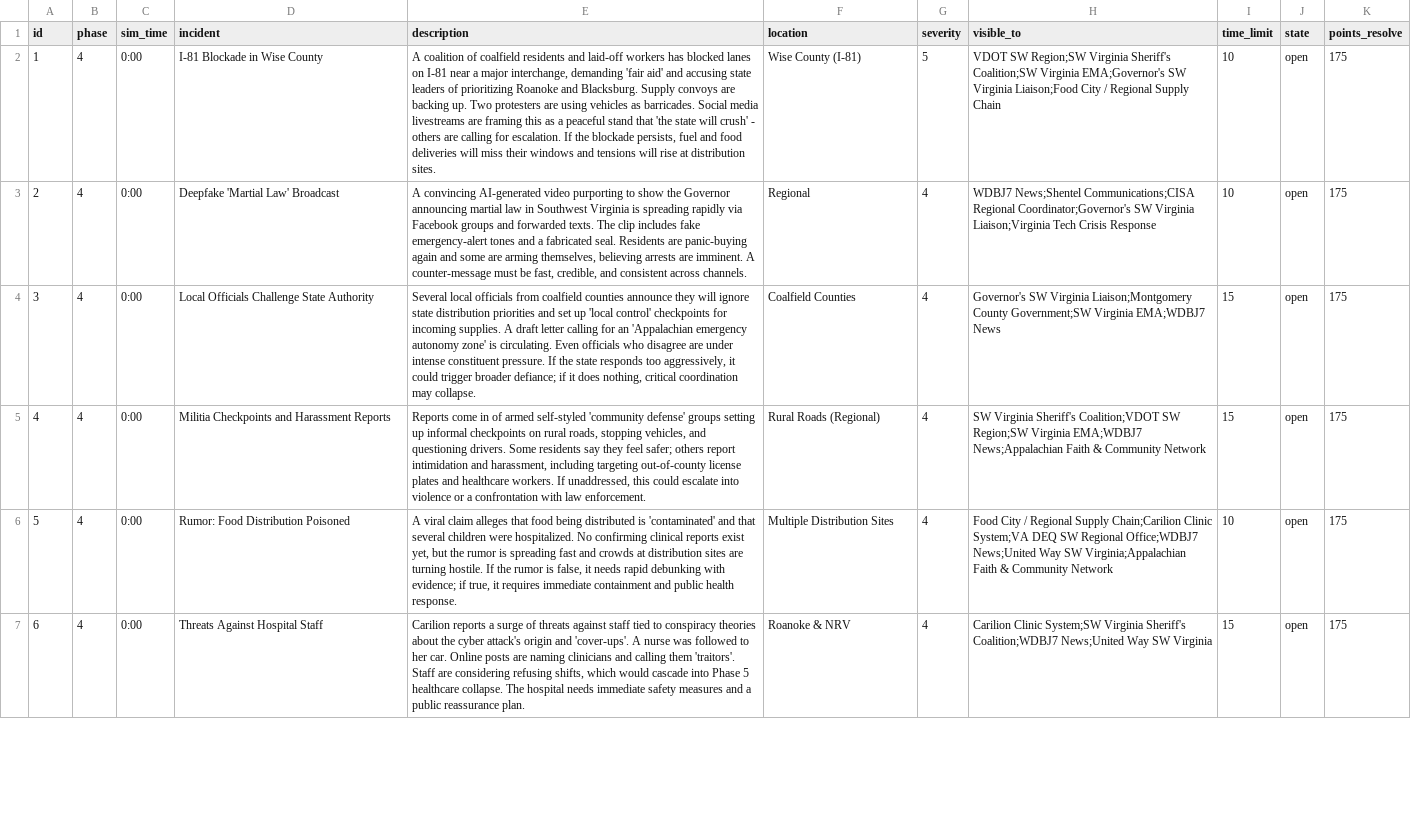
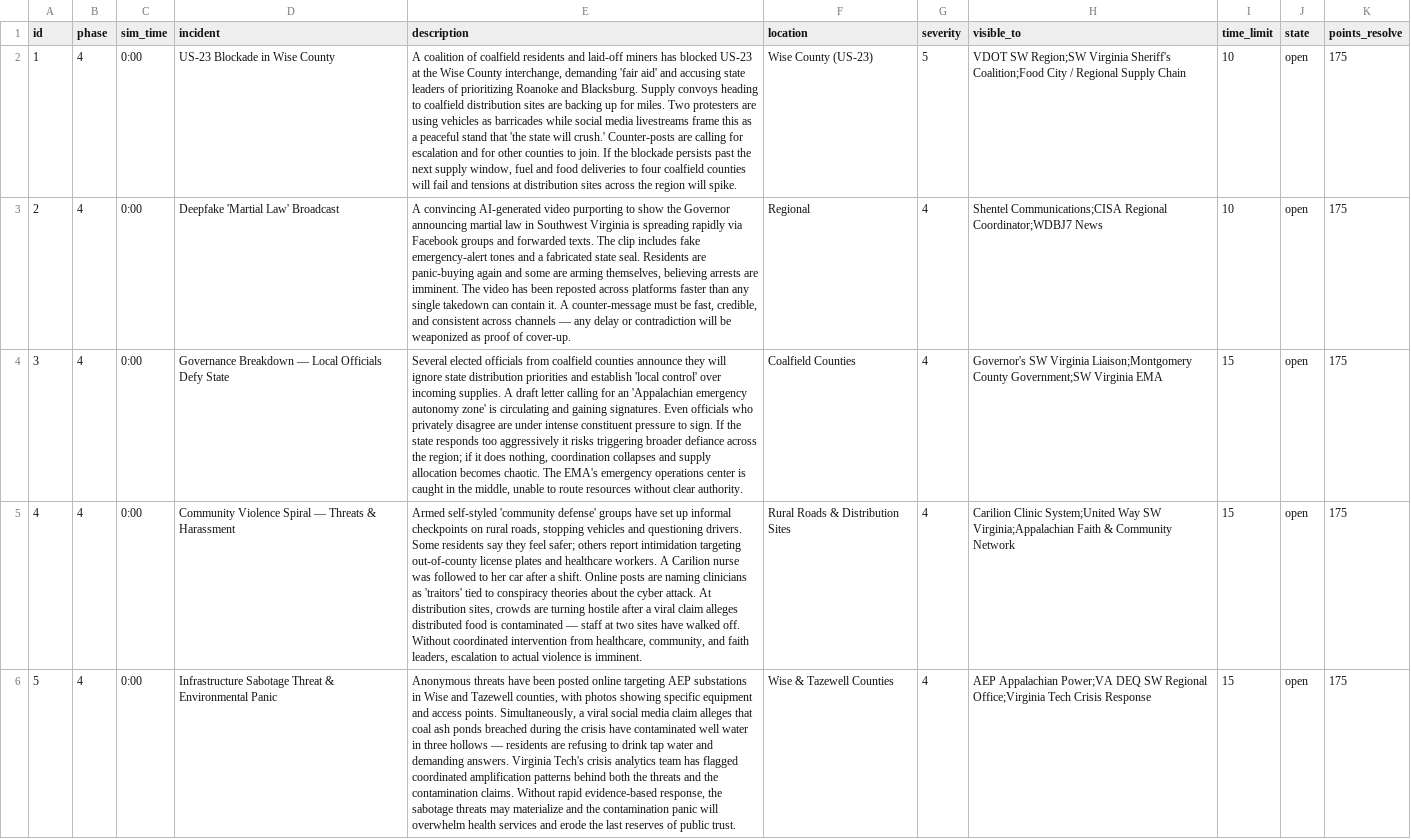
Before and after one commit to future-of-security/simulation, a CSV file: docs/phase_4/injects.csv, drawn as a sheet; only a part is shown; removed rows and columns are numbered as before the commit, all else as after; the diff covers the shown part only; the diff names each change by its address in the sheet, - before the commit and + after, or states it on an @@ line.

```diff
--- a/docs/phase_4/injects.csv
+++ b/docs/phase_4/injects.csv
-D2 (incident): I-81 Blockade in Wise County
+D2 (incident): US-23 Blockade in Wise County
-E2 (description): …and laid-off workers has blocked lanes on I-81 near a major interchange, demanding 'fair aid' and accusing state leaders of prioritizing Roanoke and Blacksburg. Supply convoys are backing up. Two protesters are using vehicles as barricades. Social media livestreams are framing this as a peaceful stand that 'the state will crush' - others are calling for escalation. If the blockade persists, fuel and food deliveries will miss their windows and tensions will rise at distribution sites.
+E2 (description): …and laid-off miners has blocked US-23 at the Wise County interchange, demanding 'fair aid' and accusing state leaders of prioritizing Roanoke and Blacksburg. Supply convoys heading to coalfield distribution sites are backing up for miles. Two protesters are using vehicles as barricades while social media livestreams frame this as a peaceful stand that 'the state will crush.' Counter-posts are calling for escalation and for other counties to join. If the blockade persists past the next supply window, fuel and food deliveries to four coalfield counties will fail and tensions at distribution sites across the region will spike.
-F2 (location): Wise County (I-81)
+F2 (location): Wise County (US-23)
-H2 (visible_to): …Virginia Sheriff's Coalition;SW Virginia EMA;Governor's SW Virginia Liaison;Food City /…
+H2 (visible_to): …Virginia Sheriff's Coalition;Food City /…
-E3 (description): …a fabricated seal. Residents are panic-buying again and some are arming themselves, believing arrests are imminent. A counter-message must be fast, credible, and consistent across channels.
+E3 (description): …a fabricated state seal. Residents are panic-buying again and some are arming themselves, believing arrests are imminent. The video has been reposted across platforms faster than any single takedown can contain it. A counter-message must be fast, credible, and consistent across channels — any delay or contradiction will be weaponized as proof of cover-up.
-H3 (visible_to): WDBJ7 News;Shentel Communications;CISA Regional Coordinator;Governor's SW Virginia Liaison;Virginia Tech Crisis Response
+H3 (visible_to): Shentel Communications;CISA Regional Coordinator;WDBJ7 News
-D4 (incident): Local Officials Challenge State Authority
+D4 (incident): Governance Breakdown — Local Officials Defy State
-E4 (description): Several local officials from coalfield counties announce they will ignore state distribution priorities and set up 'local control' checkpoints for incoming supplies. A draft letter calling for an 'Appalachian emergency autonomy zone' is circulating. Even officials who disagree are under intense constituent pressure. If the state responds too aggressively, it could trigger broader defiance; if it does nothing, critical coordination may collapse.
+E4 (description): Several elected officials from coalfield counties announce they will ignore state distribution priorities and establish 'local control' over incoming supplies. A draft letter calling for an 'Appalachian emergency autonomy zone' is circulating and gaining signatures. Even officials who privately disagree are under intense constituent pressure to sign. If the state responds too aggressively it risks triggering broader defiance across the region; if it does nothing, coordination collapses and supply allocation becomes chaotic. The EMA's emergency operations center is caught in the middle, unable to route resources without clear authority.
-H4 (visible_to): …Government;SW Virginia EMA;WDBJ7 News
+H4 (visible_to): …Government;SW Virginia EMA
-D5 (incident): Militia Checkpoints and Harassment Reports
+D5 (incident): Community Violence Spiral — Threats & Harassment
-E5 (description): Reports come in of armed self-styled 'community defense' groups setting up informal checkpoints on rural roads, stopping vehicles, and questioning drivers. Some residents say they feel safer; others report intimidation and harassment, including targeting out-of-county license plates and healthcare workers. If unaddressed, this could escalate into violence or a confrontation with law enforcement.
+E5 (description): Armed self-styled 'community defense' groups have set up informal checkpoints on rural roads, stopping vehicles and questioning drivers. Some residents say they feel safer; others report intimidation targeting out-of-county license plates and healthcare workers. A Carilion nurse was followed to her car after a shift. Online posts are naming clinicians as 'traitors' tied to conspiracy theories about the cyber attack. At distribution sites, crowds are turning hostile after a viral claim alleges distributed food is contaminated — staff at two sites have walked off. Without coordinated intervention from healthcare, community, and faith leaders, escalation to actual violence is imminent.
-F5 (location): Rural Roads (Regional)
+F5 (location): Rural Roads & Distribution Sites
-H5 (visible_to): SW Virginia Sheriff's Coalition;VDOT SW Region;SW Virginia EMA;WDBJ7 News;Appalachian Faith &…
+H5 (visible_to): Carilion Clinic System;United Way SW Virginia;Appalachian Faith &…
-row 6: 5 | 4 | 0:00 | Rumor: Food Distribution Poisoned | A viral claim alleges that food being distributed is 'contaminated' and that several children were hospitalized. No confirming clinical reports exist yet, but the rumor is spreading fast and crowds at distribution sites are turning hostile. If the rumor is false, it needs rapid debunking with evidence; if true, it requires immediate containment and public health response. | Multiple Distribution Sites | 4 | Food City / Regional Supply Chain;Carilion Clinic System;VA DEQ SW Regional Office;WDBJ7 News;United Way SW Virginia;Appalachian Faith & Community Network | 10 | open | 175
@@ column A (id) renumbered between rows 6 and 11 @@
-D6 (incident): Threats Against Hospital Staff
+D6 (incident): Infrastructure Sabotage Threat & Environmental Panic
-E6 (description): Carilion reports a surge of threats against staff tied to conspiracy theories about the cyber attack's origin and 'cover-ups'. A nurse was followed to her car. Online posts are naming clinicians and calling them 'traitors'. Staff are considering refusing shifts, which would cascade into Phase 5 healthcare collapse. The hospital needs immediate safety measures and a public reassurance plan.
+E6 (description): Anonymous threats have been posted online targeting AEP substations in Wise and Tazewell counties, with photos showing specific equipment and access points. Simultaneously, a viral social media claim alleges that coal ash ponds breached during the crisis have contaminated well water in three hollows — residents are refusing to drink tap water and demanding answers. Virginia Tech's crisis analytics team has flagged coordinated amplification patterns behind both the threats and the contamination claims. Without rapid evidence-based response, the sabotage threats may materialize and the contamination panic will overwhelm health services and erode the last reserves of public trust.
-F6 (location): Roanoke & NRV
+F6 (location): Wise & Tazewell Counties
-H6 (visible_to): Carilion Clinic System;SW Virginia Sheriff's Coalition;WDBJ7 News;United Way SW Virginia
+H6 (visible_to): AEP Appalachian Power;VA DEQ SW Regional Office;Virginia Tech Crisis Response
```
Also changed, not shown: 4 added rows, 1 removed row and 5 edited cells elsewhere in this file, docs/phase_4/roles.csv, simulations/virginia-cascading-crisis/phase_4/injects.csv, 6 other files.
